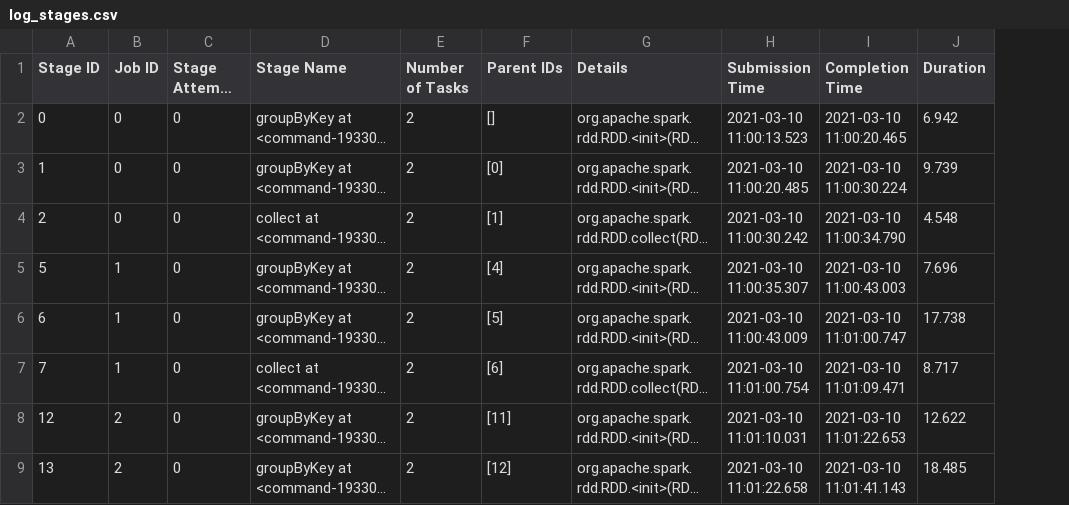
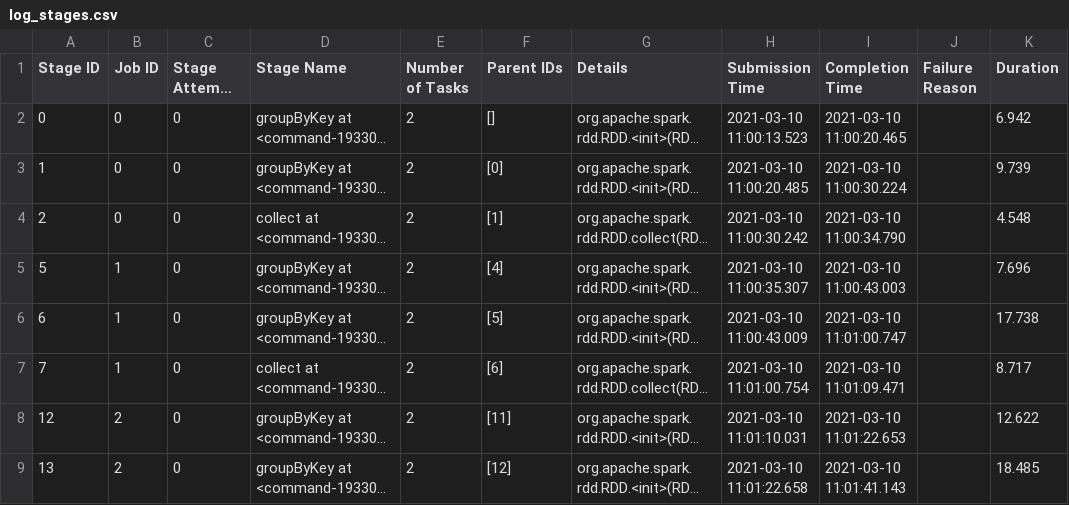
Before and after one commit to MaximeRedstone/graphsMapReduce, a CSV file: cleaned_logs/graph_5M.txt/log_stages.csv, drawn as a sheet; only a part is shown; long unchanged cells end in …; the diff names each change by its address in the sheet, - before the commit and + after, or states it on an @@ line.

```diff
--- a/cleaned_logs/graph_5M.txt/log_stages.csv
+++ b/cleaned_logs/graph_5M.txt/log_stages.csv
+column J (Failure Reason), empty
```
Also changed, not shown: 3 other files.
